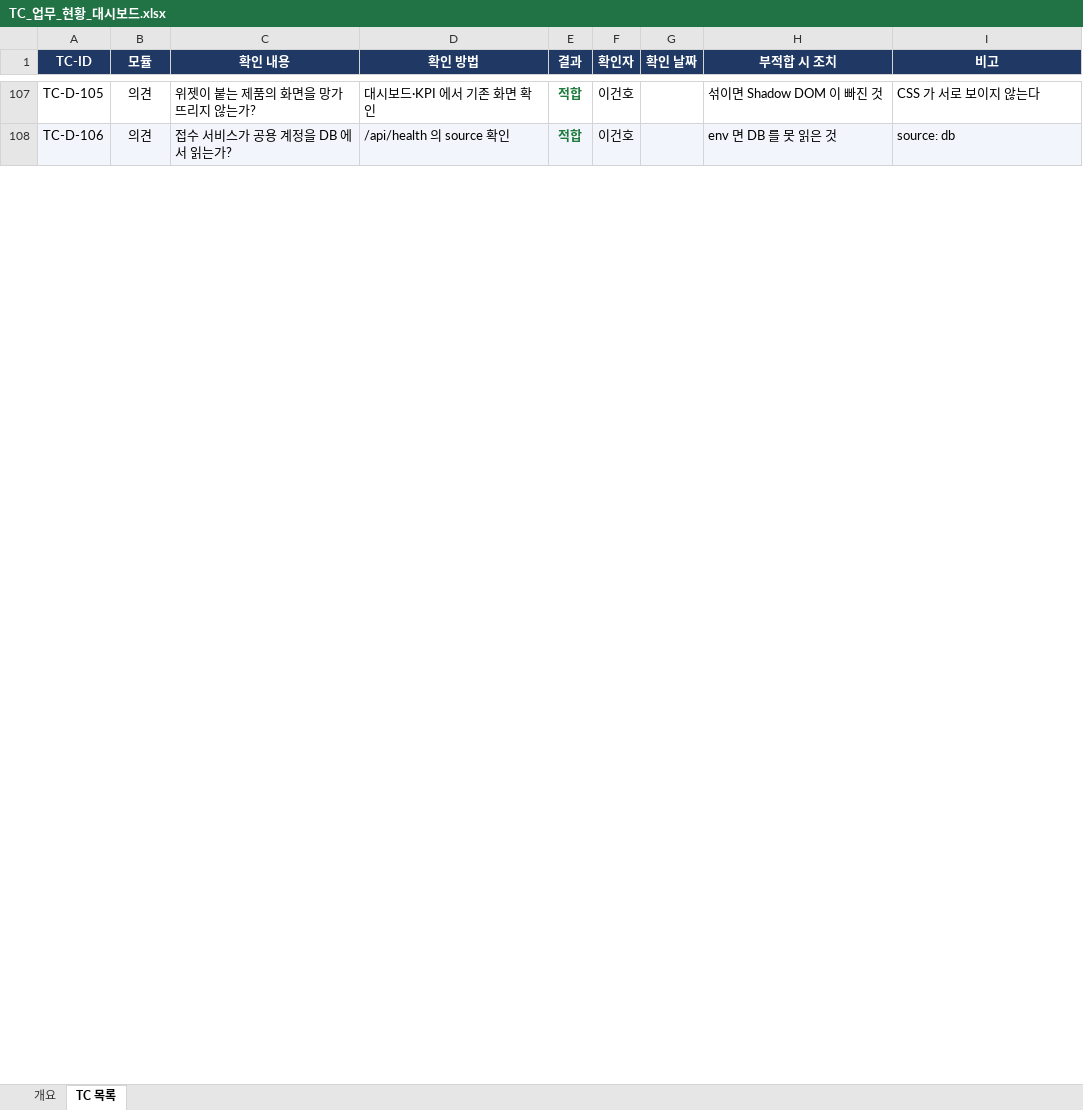
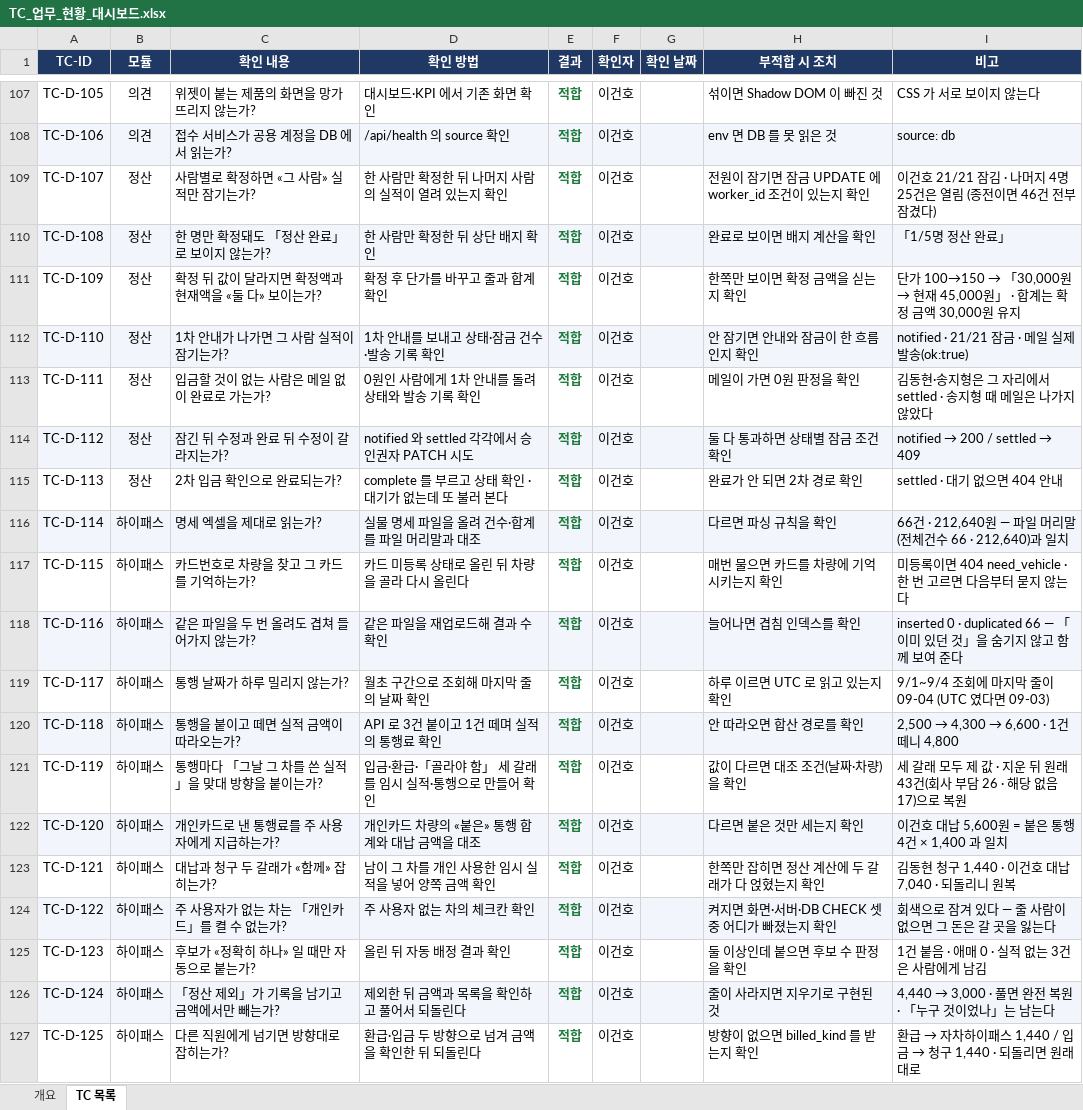
Before and after one commit to GUNHOLEE-KR/vitron-dashboard, an Excel workbook: docs/testcase/TC_업무_현황_대시보드.xlsx, sheet TC 목록, drawn as a sheet; only a part is shown, gaps mark what is left out; values as stored, in another font and other column widths than the file's, no borders; the diff covers the shown part only; the diff names each change by its address in the sheet, - before the commit and + after, or states it on an @@ line.

```diff
--- a/docs/testcase/TC_업무_현황_대시보드.xlsx (sheet TC 목록)
+++ b/docs/testcase/TC_업무_현황_대시보드.xlsx (sheet TC 목록)
+row 109: TC-D-107 | 정산 | 사람별로 확정하면 «그 사람» 실적만 잠기는가? | 한 사람만 확정한 뒤 나머지 사람의 실적이 열려 있는지 확인 | 적합 | 이건호 |  | 전원이 잠기면 잠금 UPDATE 에 worker_id 조건이 있는지 확인 | 이건호 21/21 잠김 · 나머지 4명 25건은 열림 (종전이면 46건 전부 잠겼다)
+row 110: TC-D-108 | 정산 | 한 명만 확정돼도 「정산 완료」로 보이지 않는가? | 한 사람만 확정한 뒤 상단 배지 확인 | 적합 | 이건호 |  | 완료로 보이면 배지 계산을 확인 | 「1/5명 정산 완료」
+row 111: TC-D-109 | 정산 | 확정 뒤 값이 달라지면 확정액과 현재액을 «둘 다» 보이는가? | 확정 후 단가를 바꾸고 줄과 합계 확인 | 적합 | 이건호 |  | 한쪽만 보이면 확정 금액을 싣는지 확인 | 단가 100→150 → 「30,000원 → 현재 45,000원」 · 합계는 확정 금액 30,000원 유지
+row 112: TC-D-110 | 정산 | 1차 안내가 나가면 그 사람 실적이 잠기는가? | 1차 안내를 보내고 상태·잠금 건수·발송 기록 확인 | 적합 | 이건호 |  | 안 잠기면 안내와 잠금이 한 흐름인지 확인 | notified · 21/21 잠금 · 메일 실제 발송(ok:true)
+row 113: TC-D-111 | 정산 | 입금할 것이 없는 사람은 메일 없이 완료로 가는가? | 0원인 사람에게 1차 안내를 돌려 상태와 발송 기록 확인 | 적합 | 이건호 |  | 메일이 가면 0원 판정을 확인 | 김동현·송지형은 그 자리에서 settled · 송지형 때 메일은 나가지 않았다
+row 114: TC-D-112 | 정산 | 잠긴 뒤 수정과 완료 뒤 수정이 갈라지는가? | notified 와 settled 각각에서 승인권자 PATCH 시도 | 적합 | 이건호 |  | 둘 다 통과하면 상태별 잠금 조건 확인 | notified → 200 / settled → 409
+row 115: TC-D-113 | 정산 | 2차 입금 확인으로 완료되는가? | complete 를 부르고 상태 확인 · 대기가 없는데 또 불러 본다 | 적합 | 이건호 |  | 완료가 안 되면 2차 경로 확인 | settled · 대기 없으면 404 안내
+row 116: TC-D-114 | 하이패스 | 명세 엑셀을 제대로 읽는가? | 실물 명세 파일을 올려 건수·합계를 파일 머리말과 대조 | 적합 | 이건호 |  | 다르면 파싱 규칙을 확인 | 66건 · 212,640원 — 파일 머리말(전체건수 66 · 212,640)과 일치
+row 117: TC-D-115 | 하이패스 | 카드번호로 차량을 찾고 그 카드를 기억하는가? | 카드 미등록 상태로 올린 뒤 차량을 골라 다시 올린다 | 적합 | 이건호 |  | 매번 물으면 카드를 차량에 기억시키는지 확인 | 미등록이면 404 need_vehicle · 한 번 고르면 다음부터 묻지 않는다
+row 118: TC-D-116 | 하이패스 | 같은 파일을 두 번 올려도 겹쳐 들어가지 않는가? | 같은 파일을 재업로드해 결과 수 확인 | 적합 | 이건호 |  | 늘어나면 겹침 인덱스를 확인 | inserted 0 · duplicated 66 — 「이미 있던 것」을 숨기지 않고 함께 보여 준다
+row 119: TC-D-117 | 하이패스 | 통행 날짜가 하루 밀리지 않는가? | 월초 구간으로 조회해 마지막 줄의 날짜 확인 | 적합 | 이건호 |  | 하루 이르면 UTC 로 읽고 있는지 확인 | 9/1~9/4 조회에 마지막 줄이 09-04 (UTC 였다면 09-03)
+row 120: TC-D-118 | 하이패스 | 통행을 붙이고 떼면 실적 금액이 따라오는가? | API 로 3건 붙이고 1건 떼며 실적의 통행료 확인 | 적합 | 이건호 |  | 안 따라오면 합산 경로를 확인 | 2,500 → 4,300 → 6,600 · 1건 떼니 4,800
+row 121: TC-D-119 | 하이패스 | 통행마다 「그날 그 차를 쓴 실적」을 맞대 방향을 붙이는가? | 입금·환급·「골라야 함」 세 갈래를 임시 실적·통행으로 만들어 확인 | 적합 | 이건호 |  | 값이 다르면 대조 조건(날짜·차량)을 확인 | 세 갈래 모두 제 값 · 지운 뒤 원래 43건(회사 부담 26 · 해당 없음 17)으로 복원
+row 122: TC-D-120 | 하이패스 | 개인카드로 낸 통행료를 주 사용자에게 지급하는가? | 개인카드 차량의 «붙은» 통행 합계와 대납 금액을 대조 | 적합 | 이건호 |  | 다르면 붙은 것만 세는지 확인 | 이건호 대납 5,600원 = 붙은 통행 4건 × 1,400 과 일치
+row 123: TC-D-121 | 하이패스 | 대납과 청구 두 갈래가 «함께» 잡히는가? | 남이 그 차를 개인 사용한 임시 실적을 넣어 양쪽 금액 확인 | 적합 | 이건호 |  | 한쪽만 잡히면 정산 계산에 두 갈래가 다 얹혔는지 확인 | 김동현 청구 1,440 · 이건호 대납 7,040 · 되돌리니 원복
+row 124: TC-D-122 | 하이패스 | 주 사용자가 없는 차는 「개인카드」를 켤 수 없는가? | 주 사용자 없는 차의 체크칸 확인 | 적합 | 이건호 |  | 켜지면 화면·서버·DB CHECK 셋 중 어디가 빠졌는지 확인 | 회색으로 잠겨 있다 — 줄 사람이 없으면 그 돈은 갈 곳을 잃는다
+row 125: TC-D-123 | 하이패스 | 후보가 «정확히 하나» 일 때만 자동으로 붙는가? | 올린 뒤 자동 배정 결과 확인 | 적합 | 이건호 |  | 둘 이상인데 붙으면 후보 수 판정을 확인 | 1건 붙음 · 애매 0 · 실적 없는 3건은 사람에게 남김
+row 126: TC-D-124 | 하이패스 | 「정산 제외」가 기록을 남기고 금액에서만 빼는가? | 제외한 뒤 금액과 목록을 확인하고 풀어서 되돌린다 | 적합 | 이건호 |  | 줄이 사라지면 지우기로 구현된 것 | 4,440 → 3,000 · 풀면 완전 복원 · 「누구 것이었나」는 남는다
+row 127: TC-D-125 | 하이패스 | 다른 직원에게 넘기면 방향대로 잡히는가? | 환급·입금 두 방향으로 넘겨 금액을 확인한 뒤 되돌린다 | 적합 | 이건호 |  | 방향이 없으면 billed_kind 를 받는지 확인 | 환급 → 자차하이패스 1,440 / 입금 → 청구 1,440 · 되돌리면 원래대로
```
Also changed, not shown: 12 added rows and 31 edited cells elsewhere in this sheet, sheet 개요, 1 other file.
